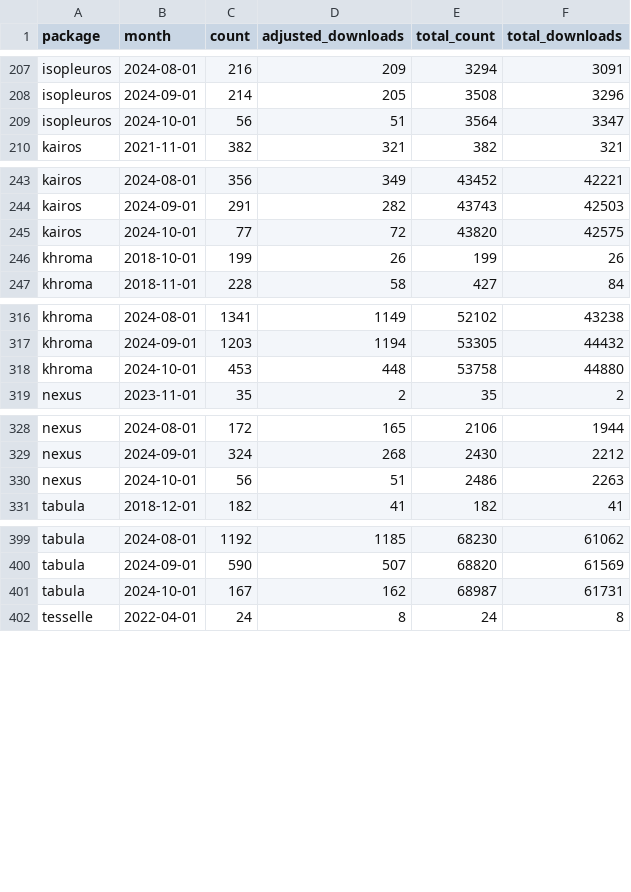
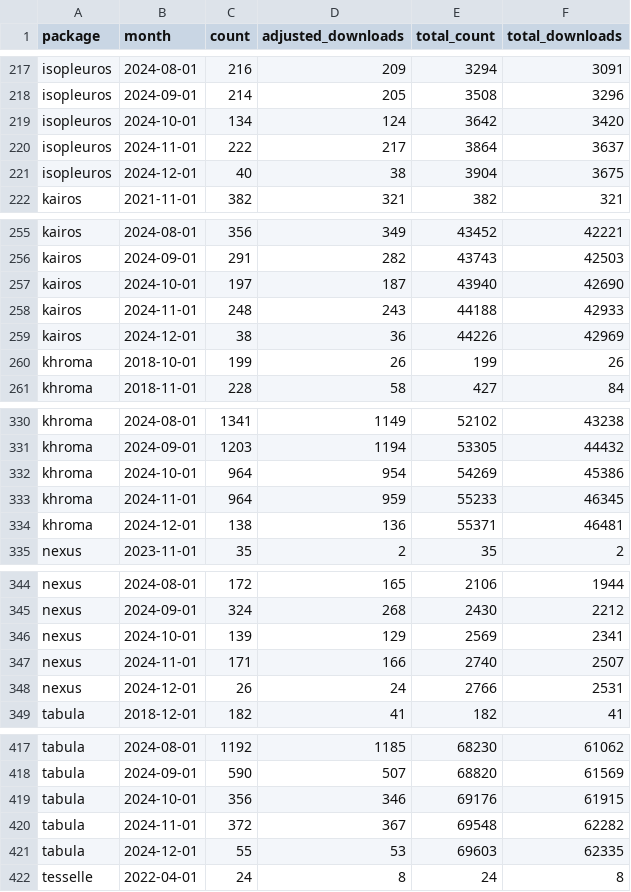
Before and after one commit to tesselle/dashboard, a CSV file: data/downloads_monthly.csv, drawn as a sheet; only a part is shown, gaps mark what is left out; the diff covers the shown part only.

```diff
--- a/data/downloads_monthly.csv
+++ b/data/downloads_monthly.csv
@@ -208,3 +218,5 @@
 "isopleuros",2024-09-01,214,205,3508,3296
-"isopleuros",2024-10-01,56,51,3564,3347
+"isopleuros",2024-10-01,134,124,3642,3420
+"isopleuros",2024-11-01,222,217,3864,3637
+"isopleuros",2024-12-01,40,38,3904,3675
 "kairos",2021-11-01,382,321,382,321
@@ -244,3 +256,5 @@
 "kairos",2024-09-01,291,282,43743,42503
-"kairos",2024-10-01,77,72,43820,42575
+"kairos",2024-10-01,197,187,43940,42690
+"kairos",2024-11-01,248,243,44188,42933
+"kairos",2024-12-01,38,36,44226,42969
 "khroma",2018-10-01,199,26,199,26
@@ -317,3 +331,5 @@
 "khroma",2024-09-01,1203,1194,53305,44432
-"khroma",2024-10-01,453,448,53758,44880
+"khroma",2024-10-01,964,954,54269,45386
+"khroma",2024-11-01,964,959,55233,46345
+"khroma",2024-12-01,138,136,55371,46481
 "nexus",2023-11-01,35,2,35,2
@@ -329,3 +345,5 @@
 "nexus",2024-09-01,324,268,2430,2212
-"nexus",2024-10-01,56,51,2486,2263
+"nexus",2024-10-01,139,129,2569,2341
+"nexus",2024-11-01,171,166,2740,2507
+"nexus",2024-12-01,26,24,2766,2531
 "tabula",2018-12-01,182,41,182,41
@@ -400,3 +418,5 @@
 "tabula",2024-09-01,590,507,68820,61569
-"tabula",2024-10-01,167,162,68987,61731
+"tabula",2024-10-01,356,346,69176,61915
+"tabula",2024-11-01,372,367,69548,62282
+"tabula",2024-12-01,55,53,69603,62335
 "tesselle",2022-04-01,24,8,24,8
```
Also changed, not shown: 12 added rows and 24 edited cells elsewhere in this file, data/metadata.csv, 4 other files.
